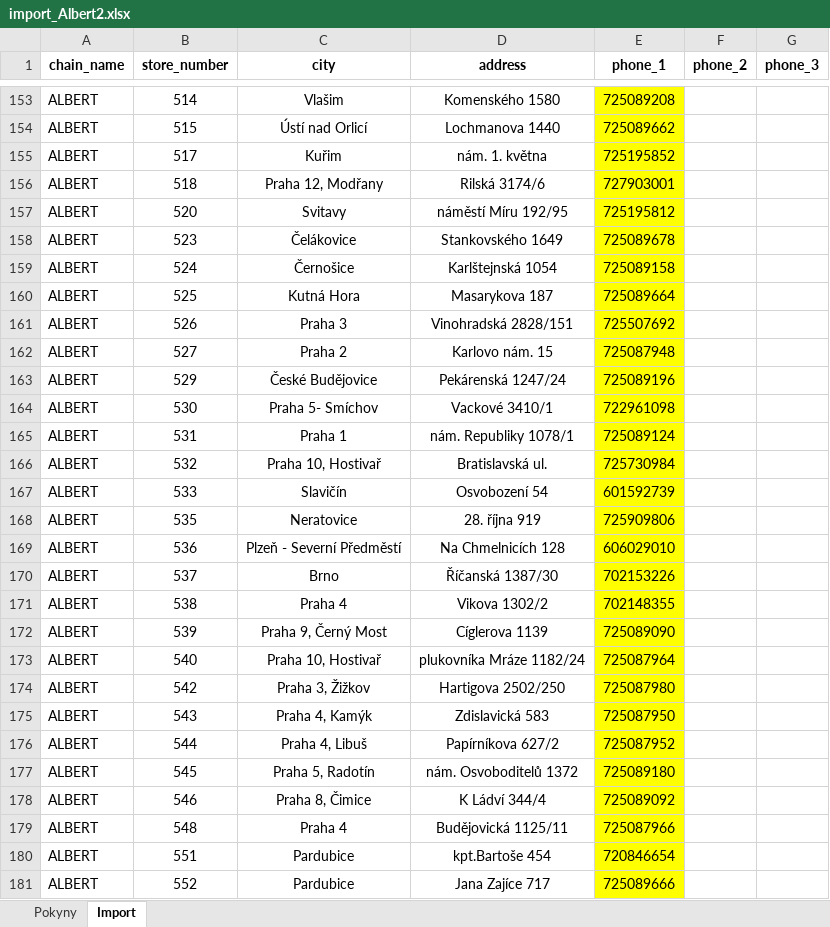
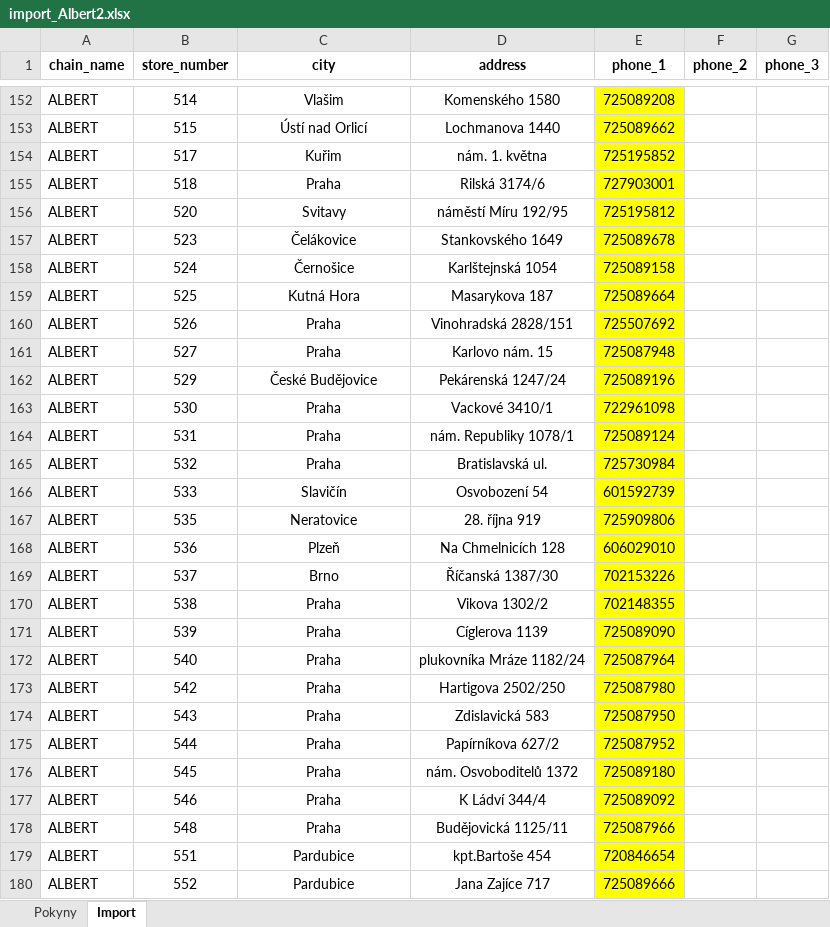
Before and after one commit to blastercz003/crm-app, an Excel workbook: outputs/prodejny-import-template/import_Albert2.xlsx, sheet Import, drawn as a sheet; only a part is shown, gaps mark what is left out; values as stored, in another font and other column widths than the file's, no borders; table styles not drawn; addresses are those after the commit; the diff covers the shown part only; the diff names each change by its address in the sheet, - before the commit and + after, or states it on an @@ line.

```diff
--- a/outputs/prodejny-import-template/import_Albert2.xlsx (sheet Import)
+++ b/outputs/prodejny-import-template/import_Albert2.xlsx (sheet Import)
-C155 (city): Praha 12, Modřany
+C155 (city): Praha
-C160 (city): Praha 3
+C160 (city): Praha
-C161 (city): Praha 2
+C161 (city): Praha
-C163 (city): Praha 5- Smíchov
+C163 (city): Praha
-C164 (city): Praha 1
+C164 (city): Praha
-C165 (city): Praha 10, Hostivař
+C165 (city): Praha
-C168 (city): Plzeň - Severní Předměstí
+C168 (city): Plzeň
-C170 (city): Praha 4
+C170 (city): Praha
-C171 (city): Praha 9, Černý Most
+C171 (city): Praha
-C172 (city): Praha 10, Hostivař
+C172 (city): Praha
-C173 (city): Praha 3, Žižkov
+C173 (city): Praha
-C174 (city): Praha 4, Kamýk
+C174 (city): Praha
-C175 (city): Praha 4, Libuš
+C175 (city): Praha
-C176 (city): Praha 5, Radotín
+C176 (city): Praha
-C177 (city): Praha 8, Čimice
+C177 (city): Praha
-C178 (city): Praha 4
+C178 (city): Praha
```
Also changed, not shown: 1 removed row and 89 edited cells elsewhere in this sheet, 3 other files.
